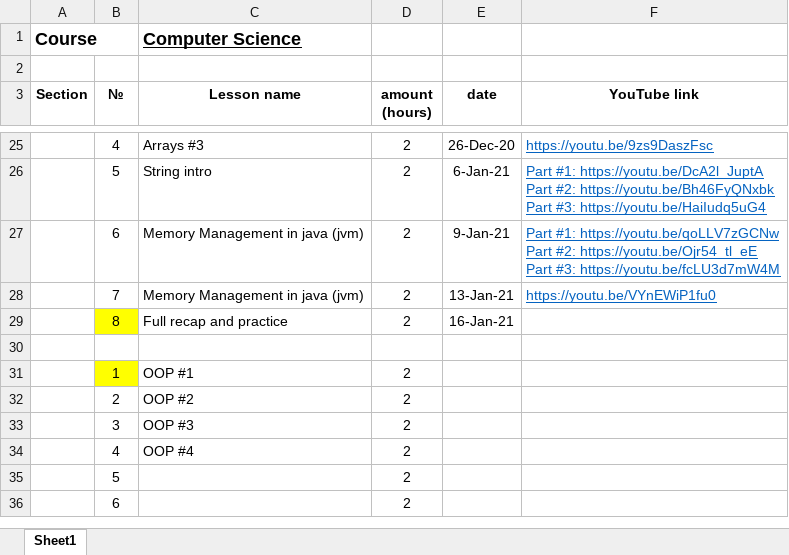
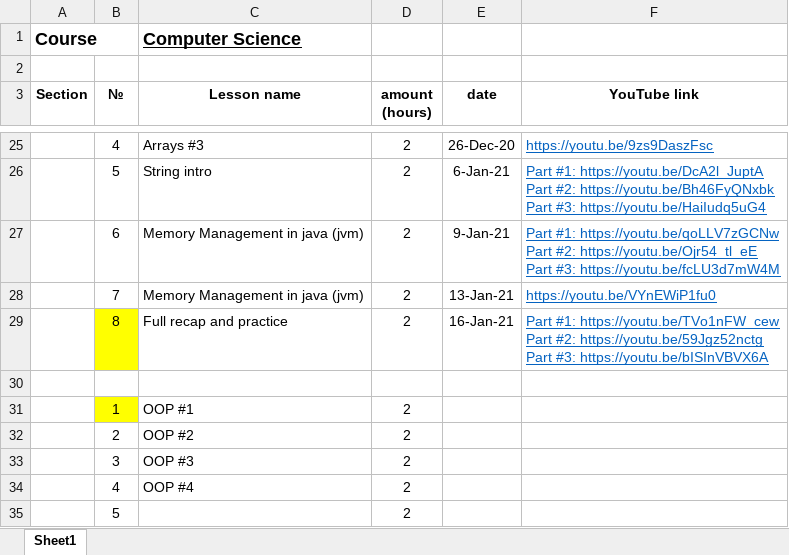
Before and after one commit to elvint14/java-course-2-classes, an Excel workbook: src/main/java/org/course/_syllabus/course_details.xlsx, sheet Sheet1, drawn as a sheet; only a part is shown, gaps mark what is left out; the shorter side is filled out with more unchanged rows; values as stored, in another font and other column widths than the file's, no borders; ↵ is a line break in a cell; the diff names each change by its address in the sheet, - before the commit and + after, or states it on an @@ line.

Commit message:
lesson #18 video record uploaded into yourube

```diff
--- a/src/main/java/org/course/_syllabus/course_details.xlsx (sheet Sheet1)
+++ b/src/main/java/org/course/_syllabus/course_details.xlsx (sheet Sheet1)
-F29 (YouTube link): (empty)
+F29 (YouTube link): Part #1: https://youtu.be/TVo1nFW_cew ↵ Part #2: https://youtu.be/59Jgz52nctg ↵ Part #3: https://youtu.be/bISInVBVX6A
```
Also changed, not shown: 2 other files.
